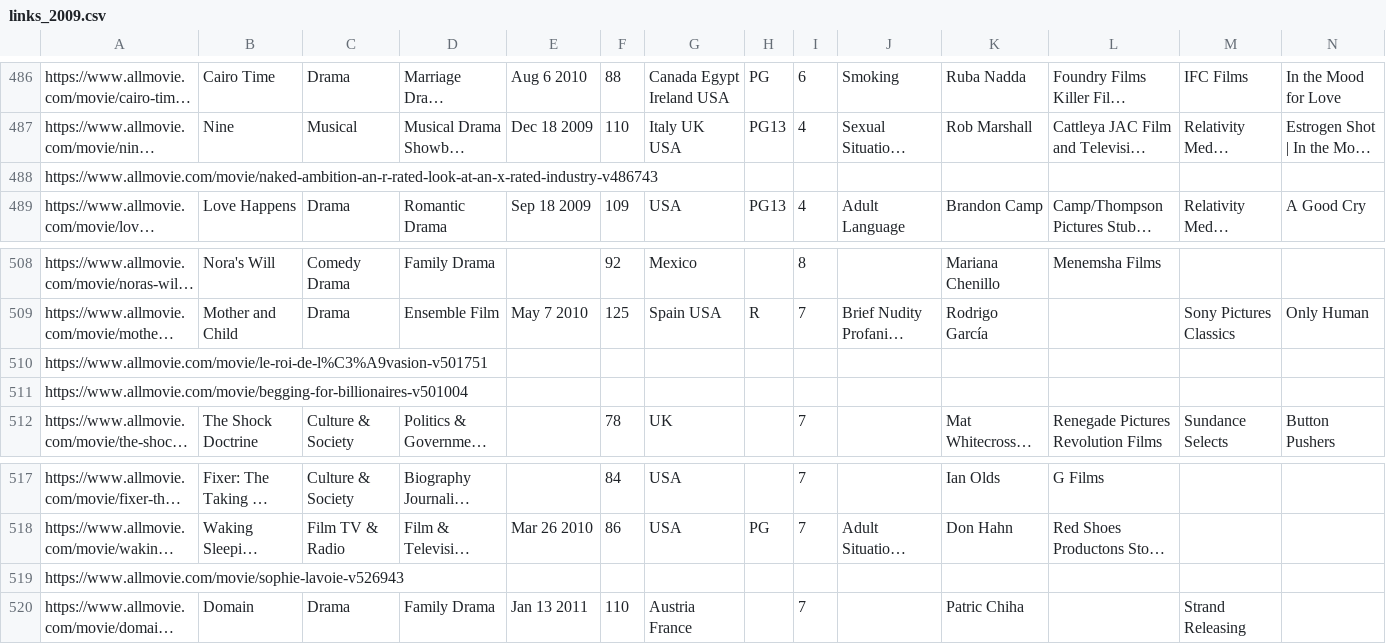
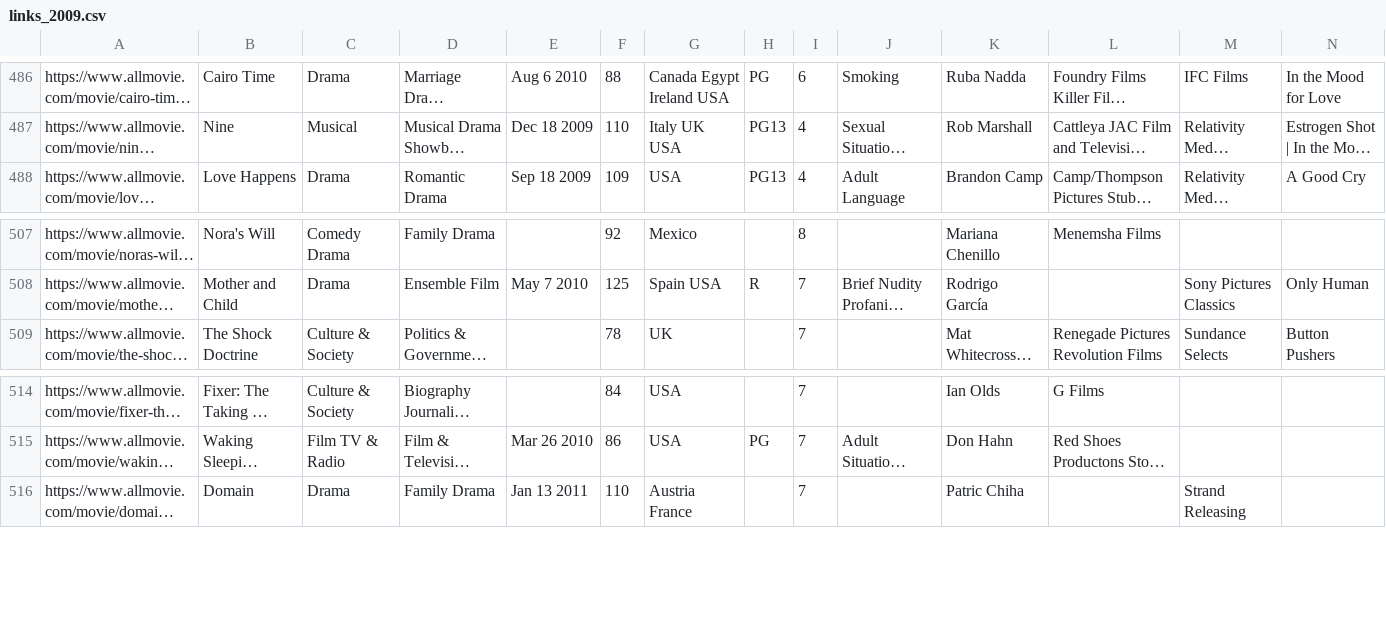
Before and after one commit to MarioFernandes73/FEUP_DAPI, a CSV file: data/links_2009.csv, drawn as a sheet; only a part is shown, gaps mark what is left out; long unchanged cells end in …; rows hold the shown columns only; the diff names each change by its address in the sheet, - before the commit and + after, or states it on an @@ line.

```diff
--- a/data/links_2009.csv
+++ b/data/links_2009.csv
-row 488: https://www.allmovie.com/movie/naked-ambition-an-r-rated-look-at-an-x-rated-industry-v486743
-row 510: https://www.allmovie.com/movie/le-roi-de-l%C3%A9vasion-v501751
-row 511: https://www.allmovie.com/movie/begging-for-billionaires-v501004
-row 519: https://www.allmovie.com/movie/sophie-lavoie-v526943
```
Also changed, not shown: data/links_2008.csv, data/links_2010.csv, 3 other files.
